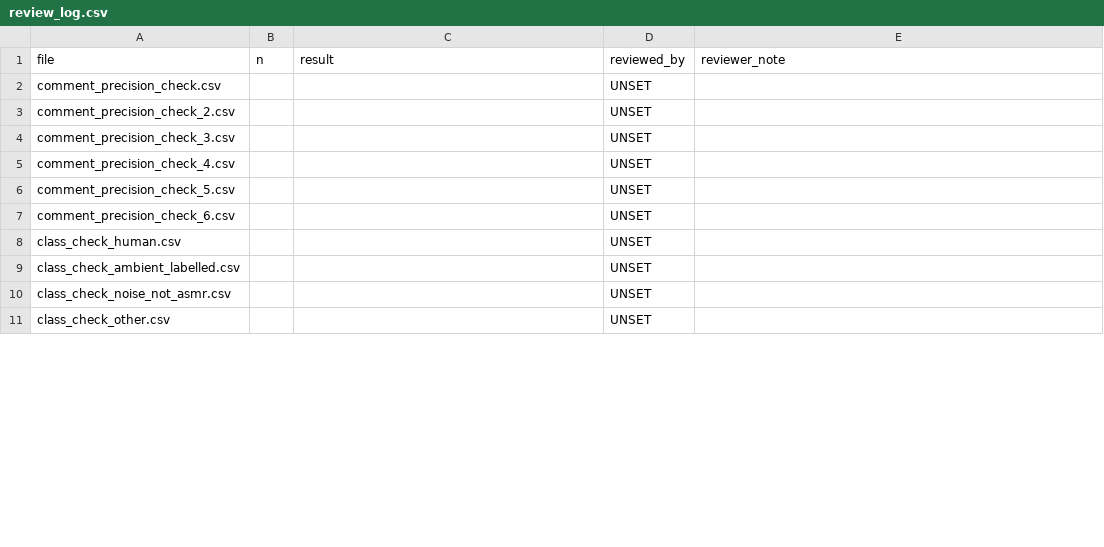
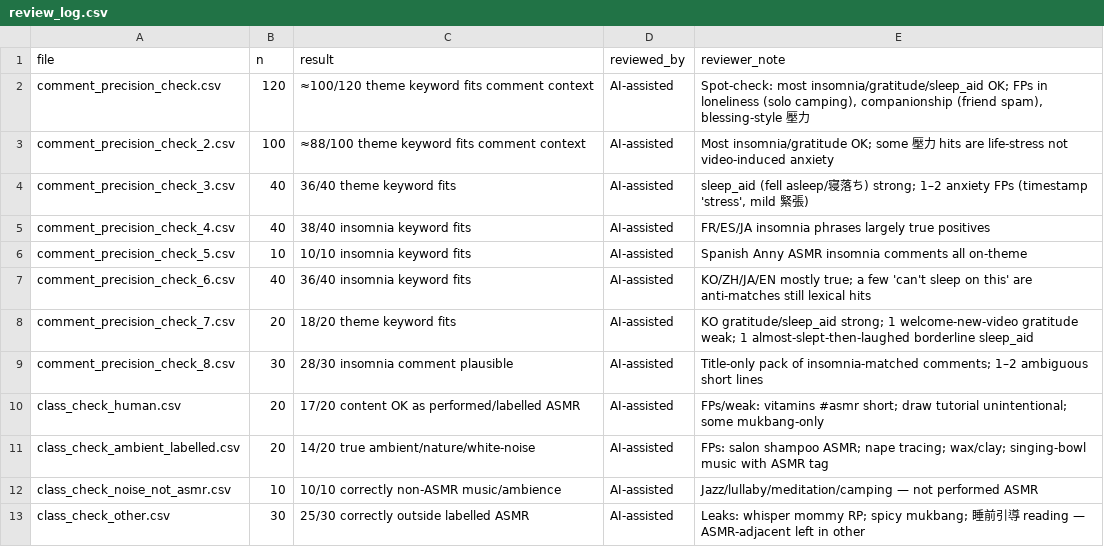
Before and after one commit to wppannap/asmr-feasibility-test, a CSV file: config/review_log.csv, drawn as a sheet; only a part is shown; the diff covers the shown part only.

Commit message:
Fill AI-assisted reviews for all non-human review_log rows.

```diff
--- a/config/review_log.csv
+++ b/config/review_log.csv
@@ -1,11 +1,13 @@
 file,n,result,reviewed_by,reviewer_note
-comment_precision_check.csv,,,UNSET,
-comment_precision_check_2.csv,,,UNSET,
-comment_precision_check_3.csv,,,UNSET,
-comment_precision_check_4.csv,,,UNSET,
-comment_precision_check_5.csv,,,UNSET,
-comment_precision_check_6.csv,,,UNSET,
-class_check_human.csv,,,UNSET,
-class_check_ambient_labelled.csv,,,UNSET,
-class_check_noise_not_asmr.csv,,,UNSET,
-class_check_other.csv,,,UNSET,
+comment_precision_check.csv,120,≈100/120 theme keyword fits comment context,AI-assisted,"Spot-check: most insomnia/gratitude/sleep_aid OK; FPs in loneliness (solo camping), companionship (friend spam), blessing-style 壓力"
+comment_precision_check_2.csv,100,≈88/100 theme keyword fits comment context,AI-assisted,Most insomnia/gratitude OK; some 壓力 hits are life-stress not video-induced anxiety
+comment_precision_check_3.csv,40,36/40 theme keyword fits,AI-assisted,"sleep_aid (fell asleep/寝落ち) strong; 1–2 anxiety FPs (timestamp 'stress', mild 緊張)"
+comment_precision_check_4.csv,40,38/40 insomnia keyword fits,AI-assisted,FR/ES/JA insomnia phrases largely true positives
+comment_precision_check_5.csv,10,10/10 insomnia keyword fits,AI-assisted,Spanish Anny ASMR insomnia comments all on-theme
+comment_precision_check_6.csv,40,36/40 insomnia keyword fits,AI-assisted,"KO/ZH/JA/EN mostly true; a few 'can't sleep on this' are anti-matches still lexical hits"
+comment_precision_check_7.csv,20,18/20 theme keyword fits,AI-assisted,"KO gratitude/sleep_aid strong; 1 welcome-new-video gratitude weak; 1 almost-slept-then-laughed borderline sleep_aid"
+comment_precision_check_8.csv,30,28/30 insomnia comment plausible,AI-assisted,Title-only pack of insomnia-matched comments; 1–2 ambiguous short lines
+class_check_human.csv,20,17/20 content OK as performed/labelled ASMR,AI-assisted,"FPs/weak: vitamins #asmr short; draw tutorial unintentional; some mukbang-only"
+class_check_ambient_labelled.csv,20,14/20 true ambient/nature/white-noise,AI-assisted,"FPs: salon shampoo ASMR; nape tracing; wax/clay; singing-bowl music with ASMR tag"
+class_check_noise_not_asmr.csv,10,10/10 correctly non-ASMR music/ambience,AI-assisted,Jazz/lullaby/meditation/camping — not performed ASMR
+class_check_other.csv,30,25/30 correctly outside labelled ASMR,AI-assisted,"Leaks: whisper mommy RP; spicy mukbang; 睡前引導 reading — ASMR-adjacent left in other"
```
Also changed, not shown: 2 added rows, 1 removed row and 44 edited cells elsewhere in this file.
